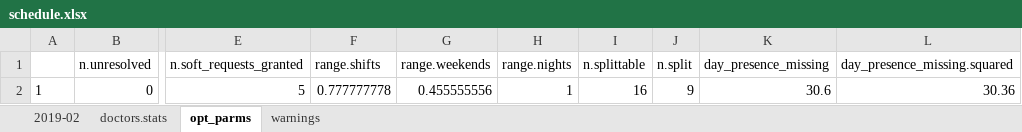
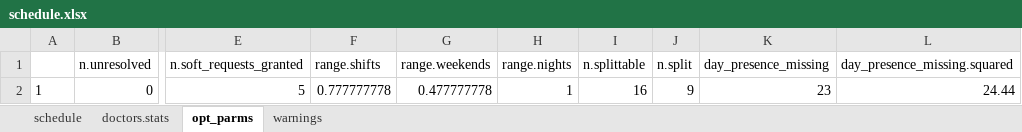
Before and after one commit to andbgr/doctor_scheduling, an Excel workbook: example/schedule.xlsx, sheet opt_parms, drawn as a sheet; only a part is shown, gaps mark what is left out; values as stored, in another font and other column widths than the file's, no borders; the diff names each change by its address in the sheet, - before the commit and + after, or states it on an @@ line.

```diff
--- a/example/schedule.xlsx (sheet opt_parms)
+++ b/example/schedule.xlsx (sheet opt_parms)
-sheet tab: 2019-02
+sheet tab: schedule
-G2 (range.weekends): 0.455555556
+G2 (range.weekends): 0.477777778
-K2 (day_presence_missing): 30.6
+K2 (day_presence_missing): 23
-L2 (day_presence_missing.squared): 30.36
+L2 (day_presence_missing.squared): 24.44
```
Also changed, not shown: sheet schedule, sheet warnings, sheet doctors.stats, example/input.xlsx, 2 other files.
